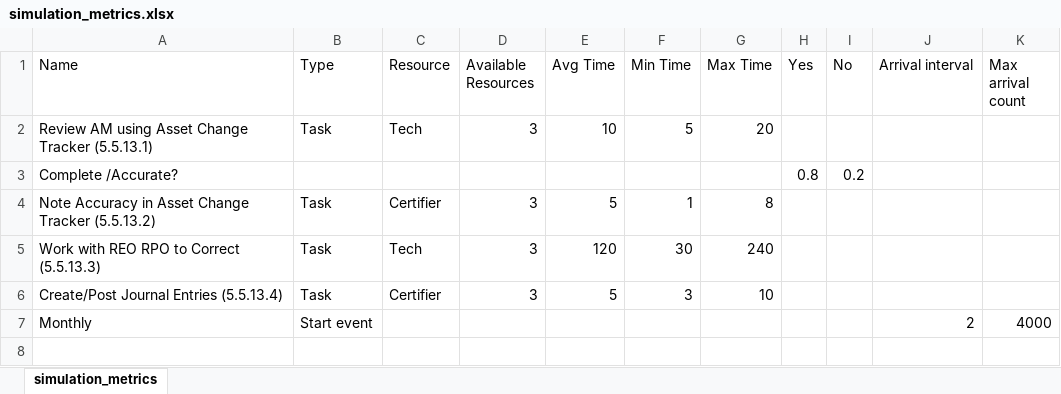
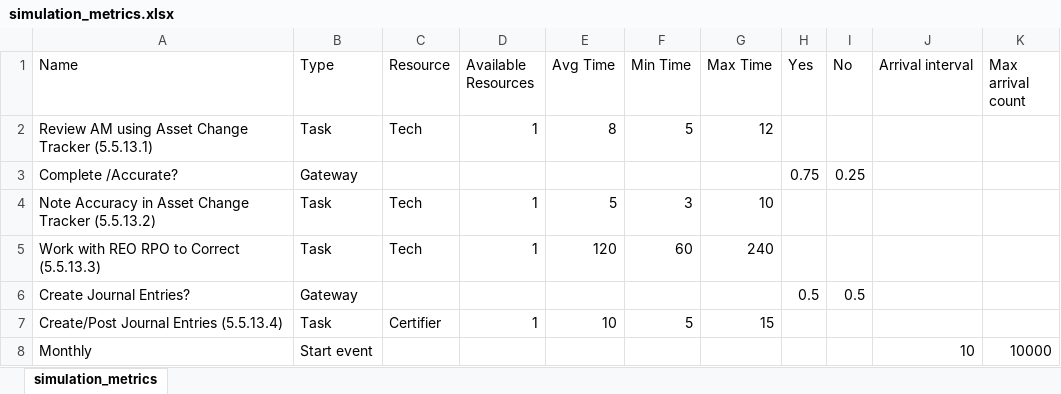
Before and after one commit to kcmclau21122/bizagi_simulations, an Excel workbook: simulation_metrics.xlsx, sheet simulation_metrics, drawn as a sheet; values as stored, in another font and other column widths than the file's, no borders; addresses are those after the commit; the diff names each change by its address in the sheet, - before the commit and + after, or states it on an @@ line.

Commit message:
bizagi_simulations

```diff
--- a/simulation_metrics.xlsx (sheet simulation_metrics)
+++ b/simulation_metrics.xlsx (sheet simulation_metrics)
-D2 (Available Resources): 3
+D2 (Available Resources): 1
-E2 (Avg Time): 10
+E2 (Avg Time): 8
-G2 (Max Time): 20
+G2 (Max Time): 12
-B3 (Type): (empty)
+B3 (Type): Gateway
-H3 (Yes): 0.8
+H3 (Yes): 0.75
-I3 (No): 0.2
+I3 (No): 0.25
-C4 (Resource): Certifier
+C4 (Resource): Tech
-D4:D5 (Available Resources): 3
+D4:D5 (Available Resources): 1
-F4 (Min Time): 1
+F4 (Min Time): 3
-G4 (Max Time): 8
+G4 (Max Time): 10
-F5 (Min Time): 30
+F5 (Min Time): 60
+row 6: Create Journal Entries? | Gateway |  |  |  |  |  | 0.5 | 0.5
-D7 (Available Resources): 3
+D7 (Available Resources): 1
-E7 (Avg Time): 5
+E7 (Avg Time): 10
-F7 (Min Time): 3
+F7 (Min Time): 5
-G7 (Max Time): 10
+G7 (Max Time): 15
-J8 (Arrival interval): 2
+J8 (Arrival interval): 10
-K8 (Max arrival count): 4000
+K8 (Max arrival count): 10000
```
Also changed, not shown: 4 other files.
